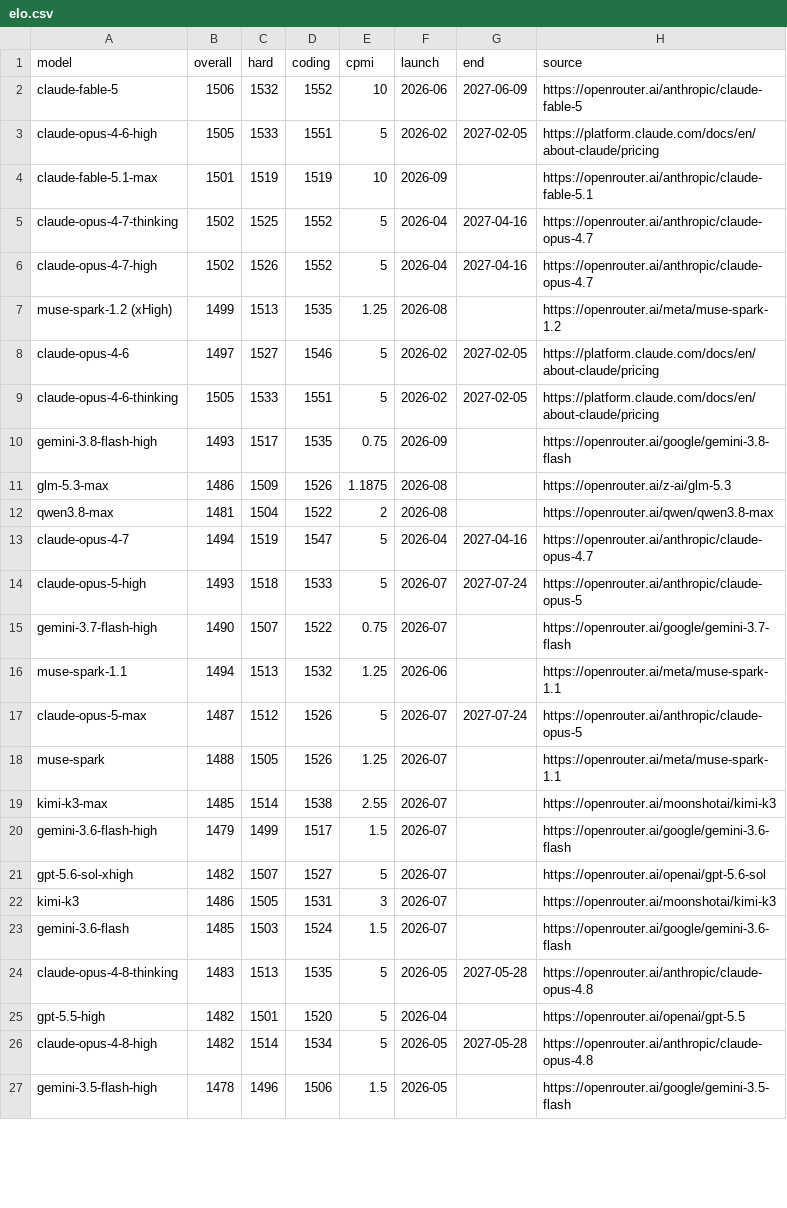
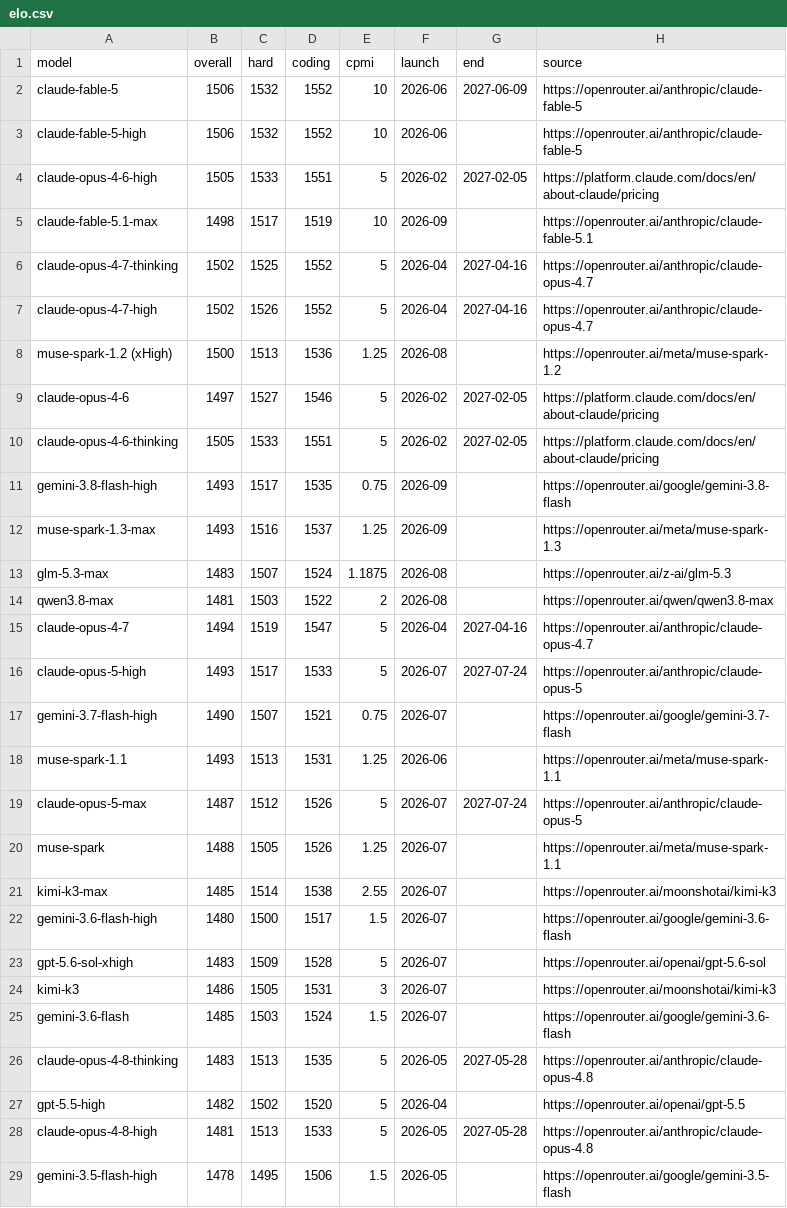
Before and after one commit to sanand0/llmpricing, a CSV file: elo.csv, drawn as a sheet; only a part is shown; the diff covers the shown part only.

Commit message:
Update models

```diff
--- a/elo.csv
+++ b/elo.csv
@@ -2,7 +2,8 @@ model,overall,hard,coding,cpmi,launch,end,source
 claude-fable-5,1506,1532,1552,10,2026-06,2027-06-09,https://openrouter.ai/anthropic/claude-fable-5
+claude-fable-5-high,1506,1532,1552,10,2026-06,,https://openrouter.ai/anthropic/claude-fable-5
 claude-opus-4-6-high,1505,1533,1551,5,2026-02,2027-02-05,https://platform.claude.com/docs/en/about-claude/pricing
-claude-fable-5.1-max,1501,1519,1519,10,2026-09,,https://openrouter.ai/anthropic/claude-fable-5.1
+claude-fable-5.1-max,1498,1517,1519,10,2026-09,,https://openrouter.ai/anthropic/claude-fable-5.1
 claude-opus-4-7-thinking,1502,1525,1552,5,2026-04,2027-04-16,https://openrouter.ai/anthropic/claude-opus-4.7
 claude-opus-4-7-high,1502,1526,1552,5,2026-04,2027-04-16,https://openrouter.ai/anthropic/claude-opus-4.7
-muse-spark-1.2 (xHigh),1499,1513,1535,1.25,2026-08,,https://openrouter.ai/meta/muse-spark-1.2
+muse-spark-1.2 (xHigh),1500,1513,1536,1.25,2026-08,,https://openrouter.ai/meta/muse-spark-1.2
 claude-opus-4-6,1497,1527,1546,5,2026-02,2027-02-05,https://platform.claude.com/docs/en/about-claude/pricing
@@ -10,8 +11,9 @@ claude-opus-4-6-thinking,1505,1533,1551,5,2026-02,2027-02-05,https://platform.cl
 gemini-3.8-flash-high,1493,1517,1535,0.75,2026-09,,https://openrouter.ai/google/gemini-3.8-flash
-glm-5.3-max,1486,1509,1526,1.1875,2026-08,,https://openrouter.ai/z-ai/glm-5.3
-qwen3.8-max,1481,1504,1522,2,2026-08,,https://openrouter.ai/qwen/qwen3.8-max
+muse-spark-1.3-max,1493,1516,1537,1.25,2026-09,,https://openrouter.ai/meta/muse-spark-1.3
+glm-5.3-max,1483,1507,1524,1.1875,2026-08,,https://openrouter.ai/z-ai/glm-5.3
+qwen3.8-max,1481,1503,1522,2,2026-08,,https://openrouter.ai/qwen/qwen3.8-max
 claude-opus-4-7,1494,1519,1547,5,2026-04,2027-04-16,https://openrouter.ai/anthropic/claude-opus-4.7
-claude-opus-5-high,1493,1518,1533,5,2026-07,2027-07-24,https://openrouter.ai/anthropic/claude-opus-5
-gemini-3.7-flash-high,1490,1507,1522,0.75,2026-07,,https://openrouter.ai/google/gemini-3.7-flash
-muse-spark-1.1,1494,1513,1532,1.25,2026-06,,https://openrouter.ai/meta/muse-spark-1.1
+claude-opus-5-high,1493,1517,1533,5,2026-07,2027-07-24,https://openrouter.ai/anthropic/claude-opus-5
+gemini-3.7-flash-high,1490,1507,1521,0.75,2026-07,,https://openrouter.ai/google/gemini-3.7-flash
+muse-spark-1.1,1493,1513,1531,1.25,2026-06,,https://openrouter.ai/meta/muse-spark-1.1
 claude-opus-5-max,1487,1512,1526,5,2026-07,2027-07-24,https://openrouter.ai/anthropic/claude-opus-5
@@ -19,4 +21,4 @@ muse-spark,1488,1505,1526,1.25,2026-07,,https://openrouter.ai/meta/muse-spark-1.
 kimi-k3-max,1485,1514,1538,2.55,2026-07,,https://openrouter.ai/moonshotai/kimi-k3
-gemini-3.6-flash-high,1479,1499,1517,1.5,2026-07,,https://openrouter.ai/google/gemini-3.6-flash
-gpt-5.6-sol-xhigh,1482,1507,1527,5,2026-07,,https://openrouter.ai/openai/gpt-5.6-sol
+gemini-3.6-flash-high,1480,1500,1517,1.5,2026-07,,https://openrouter.ai/google/gemini-3.6-flash
+gpt-5.6-sol-xhigh,1483,1509,1528,5,2026-07,,https://openrouter.ai/openai/gpt-5.6-sol
 kimi-k3,1486,1505,1531,3,2026-07,,https://openrouter.ai/moonshotai/kimi-k3
@@ -24,4 +26,4 @@ gemini-3.6-flash,1485,1503,1524,1.5,2026-07,,https://openrouter.ai/google/gemini
 claude-opus-4-8-thinking,1483,1513,1535,5,2026-05,2027-05-28,https://openrouter.ai/anthropic/claude-opus-4.8
-gpt-5.5-high,1482,1501,1520,5,2026-04,,https://openrouter.ai/openai/gpt-5.5
-claude-opus-4-8-high,1482,1514,1534,5,2026-05,2027-05-28,https://openrouter.ai/anthropic/claude-opus-4.8
-gemini-3.5-flash-high,1478,1496,1506,1.5,2026-05,,https://openrouter.ai/google/gemini-3.5-flash
+gpt-5.5-high,1482,1502,1520,5,2026-04,,https://openrouter.ai/openai/gpt-5.5
+claude-opus-4-8-high,1481,1513,1533,5,2026-05,2027-05-28,https://openrouter.ai/anthropic/claude-opus-4.8
+gemini-3.5-flash-high,1478,1495,1506,1.5,2026-05,,https://openrouter.ai/google/gemini-3.5-flash
```
Also changed, not shown: 127 edited cells elsewhere in this file.
